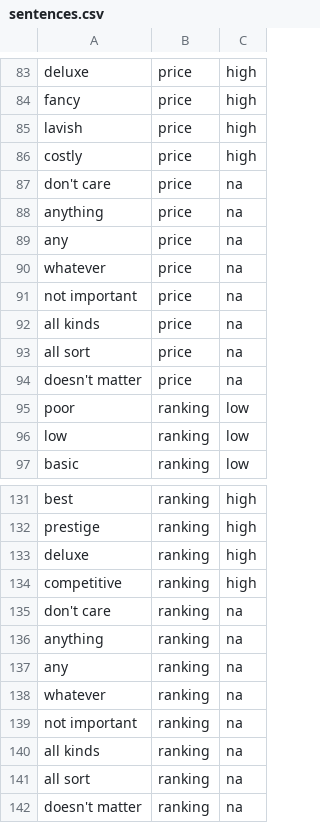
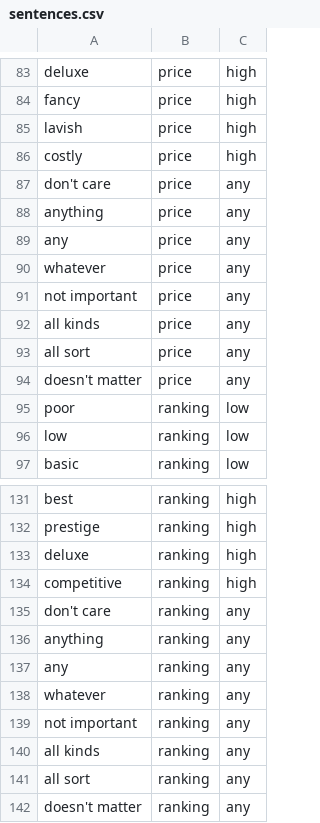
Before and after one commit to amirashiri/chatbot, a CSV file: sentences.csv, drawn as a sheet; only a part is shown, gaps mark what is left out.

Commit message:
Update sentences.csv

```diff
--- a/sentences.csv
+++ b/sentences.csv
@@ -86,10 +86,10 @@ lavish,price,high
 costly,price,high
-don't care,price,na
-anything,price,na
-any,price,na
-whatever,price,na
-not important,price,na
-all kinds,price,na
-all sort,price,na
-doesn't matter,price,na
+don't care,price,any
+anything,price,any
+any,price,any
+whatever,price,any
+not important,price,any
+all kinds,price,any
+all sort,price,any
+doesn't matter,price,any
 poor,ranking,low
@@ -134,9 +134,9 @@ deluxe,ranking,high
 competitive,ranking,high
-don't care,ranking,na
-anything,ranking,na
-any,ranking,na
-whatever,ranking,na
-not important,ranking,na
-all kinds,ranking,na
-all sort,ranking,na
-doesn't matter,ranking,na
+don't care,ranking,any
+anything,ranking,any
+any,ranking,any
+whatever,ranking,any
+not important,ranking,any
+all kinds,ranking,any
+all sort,ranking,any
+doesn't matter,ranking,any
```
